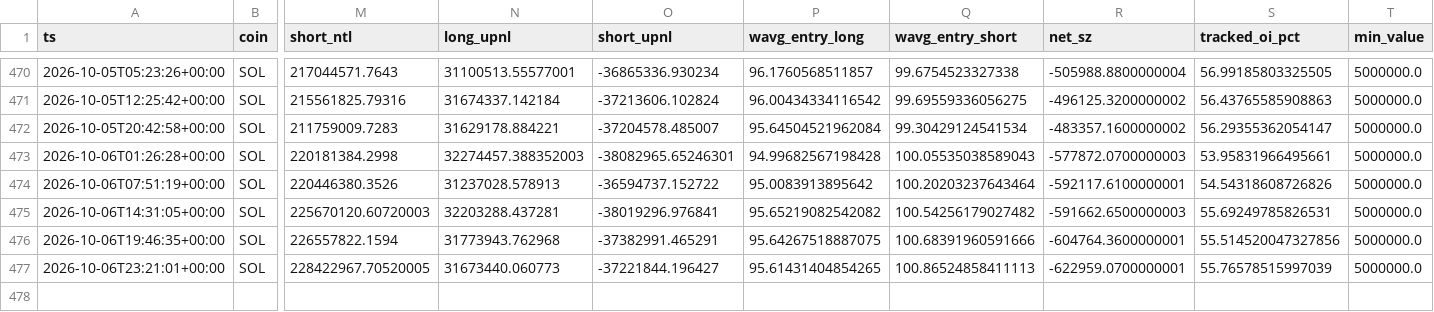
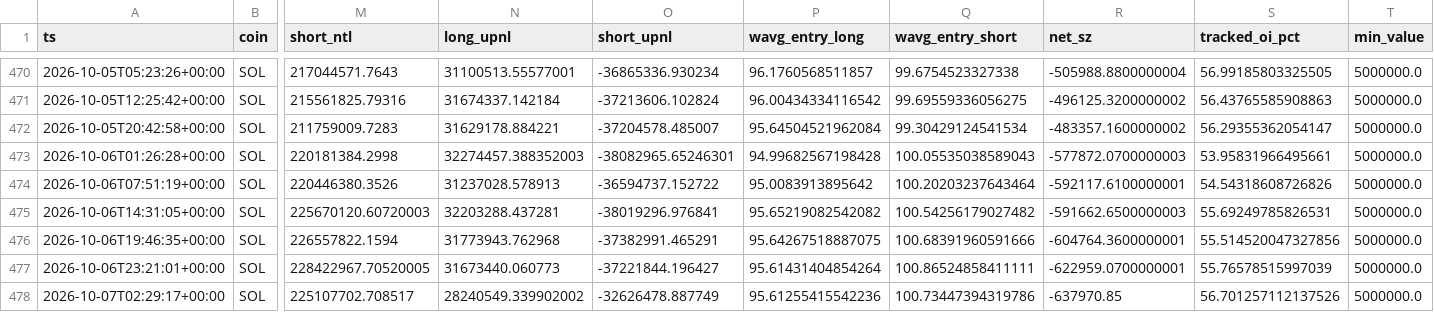
Before and after one commit to usa519831-tech/hl-whale-tracker, a CSV file: data/agg_SOL.csv, drawn as a sheet; only a part is shown, gaps mark what is left out; rows hold the shown columns only; the diff names each change by its address in the sheet, - before the commit and + after, or states it on an @@ line.

```diff
--- a/data/agg_SOL.csv
+++ b/data/agg_SOL.csv
-P477 (wavg_entry_long): 95.61431404854265
+P477 (wavg_entry_long): 95.61431404854264
-Q477 (wavg_entry_short): 100.86524858411113
+Q477 (wavg_entry_short): 100.86524858411111
+row 478: 2026-10-07T02:29:17+00:00 | SOL | 225107702.708517 | 28240549.339902002 | -32626478.887749 | 95.61255415542236 | 100.73447394319786 | -637970.85 | 56.701257112137526 | 5000000.0
```
Also changed, not shown: data/agg_ETH.csv, data/events_BTC.csv, 7 other files.
